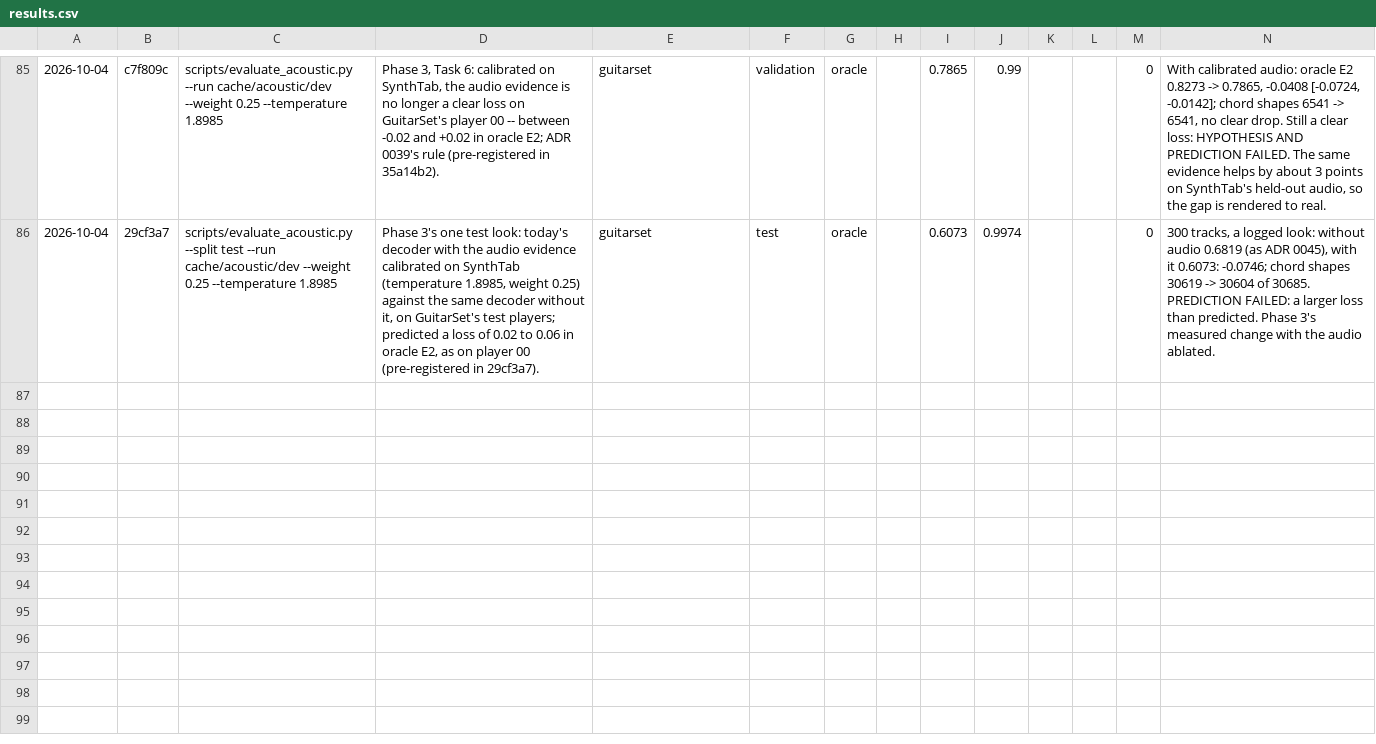
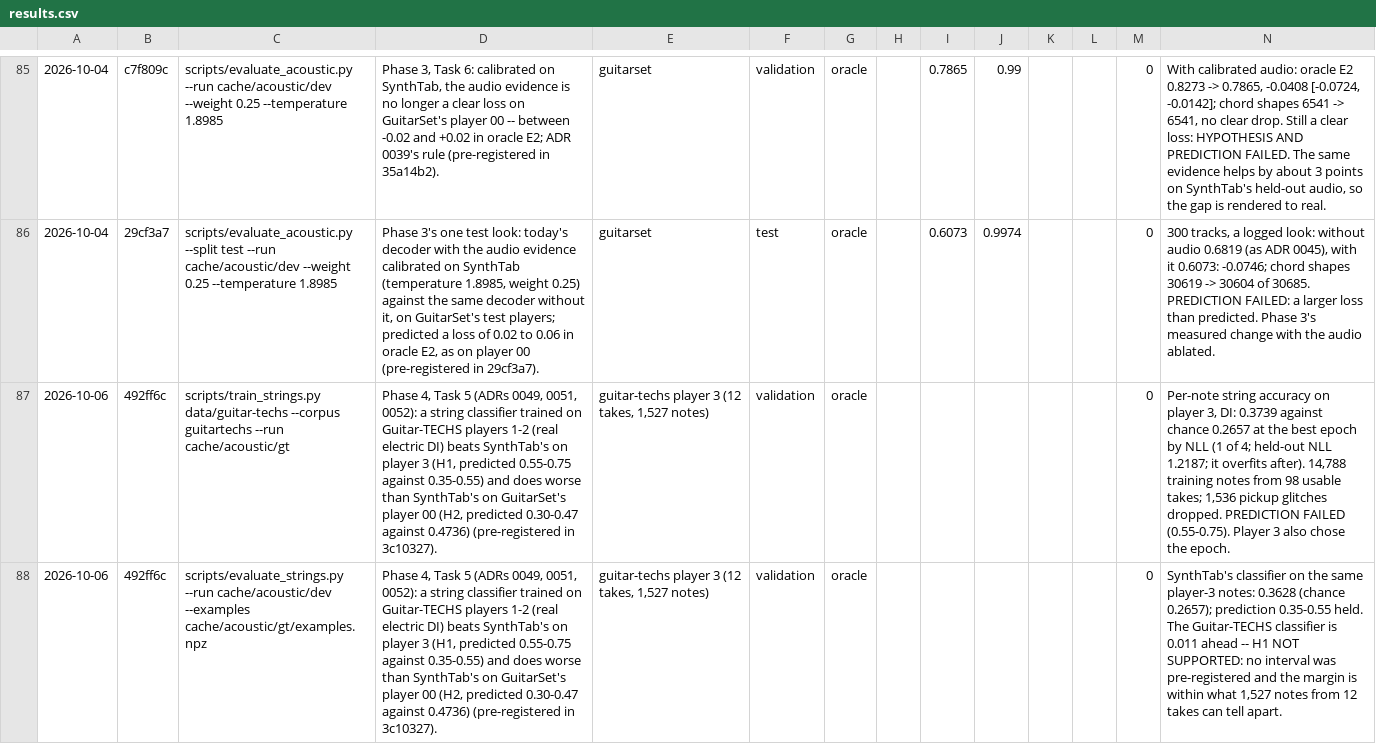
Before and after one commit to Afillex/TabSampler, a CSV file: experiments/results.csv, drawn as a sheet; only a part is shown, gaps mark what is left out; the diff covers the shown part only; the diff names each change by its address in the sheet, - before the commit and + after, or states it on an @@ line.

Commit message:
Record Task 5 run 1 and pre-register fine-tuning from SynthTab

```diff
--- a/experiments/results.csv
+++ b/experiments/results.csv
+row 87: 2026-10-06 | 492ff6c | scripts/train_strings.py data/guitar-techs --corpus guitartechs --run cache/acoustic/gt | Phase 4, Task 5 (ADRs 0049, 0051, 0052): a string classifier trained on Guitar-TECHS players 1-2 (real electric DI) beats SynthTab's on player 3 (H1, predicted 0.55-0.75 against 0.35-0.55) and does worse than SynthTab's on GuitarSet's player 00 (H2, predicted 0.30-0.47 against 0.4736) (pre-registered in 3c10327). | guitar-techs player 3 (12 takes, 1,527 notes) | validation | oracle |  |  |  |  |  | 0 | Per-note string accuracy on player 3, DI: 0.3739 against chance 0.2657 at the best epoch by NLL (1 of 4; held-out NLL 1.2187; it overfits after). 14,788 training notes from 98 usable takes; 1,536 pickup glitches dropped. PREDICTION FAILED (0.55-0.75). Player 3 also chose the epoch.
+row 88: 2026-10-06 | 492ff6c | scripts/evaluate_strings.py --run cache/acoustic/dev --examples cache/acoustic/gt/examples.npz | Phase 4, Task 5 (ADRs 0049, 0051, 0052): a string classifier trained on Guitar-TECHS players 1-2 (real electric DI) beats SynthTab's on player 3 (H1, predicted 0.55-0.75 against 0.35-0.55) and does worse than SynthTab's on GuitarSet's player 00 (H2, predicted 0.30-0.47 against 0.4736) (pre-registered in 3c10327). | guitar-techs player 3 (12 takes, 1,527 notes) | validation | oracle |  |  |  |  |  | 0 | SynthTab's classifier on the same player-3 notes: 0.3628 (chance 0.2657); prediction 0.35-0.55 held. The Guitar-TECHS classifier is 0.011 ahead -- H1 NOT SUPPORTED: no interval was pre-registered and the margin is within what 1,527 notes from 12 takes can tell apart.
```
Also changed, not shown: 1 added row elsewhere in this file, 2 other files.
